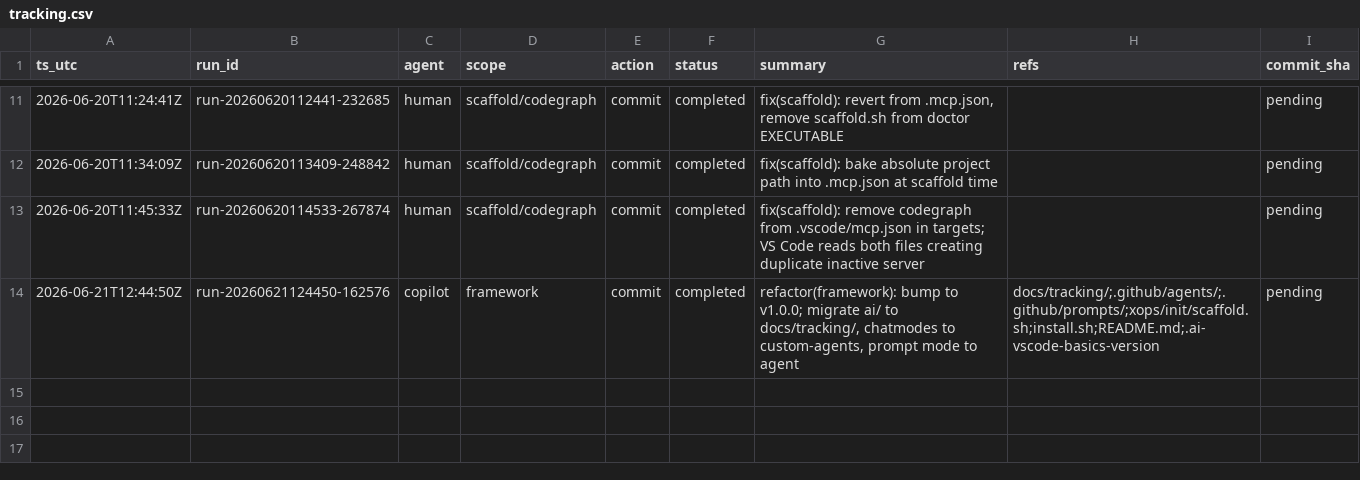
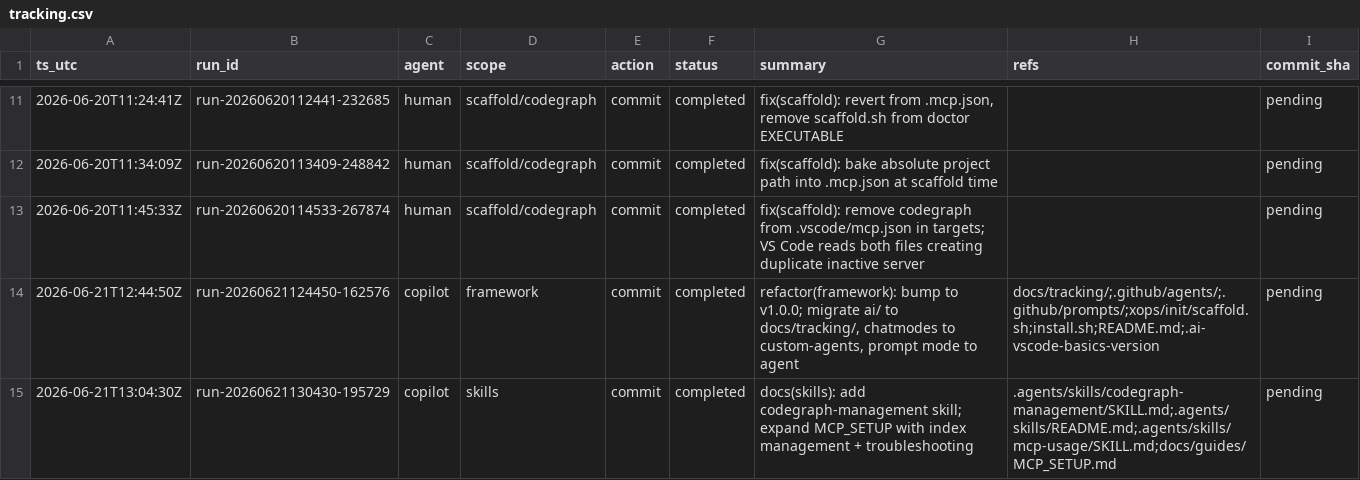
Before and after one commit to metaphy6/ai-vscode-basics, a CSV file: docs/tracking/tracking.csv, drawn as a sheet; only a part is shown, gaps mark what is left out.

Commit message:
docs(skills): add codegraph-management skill; expand MCP_SETUP with index management + troubleshooting
Refs:
  - .agents/skills/codegraph-management/SKILL.md
  - .agents/skills/README.md
  - .agents/skills/mcp-usage/SKILL.md
  - docs/guides/MCP_SETUP.md

[run-20260621130430-195729]

```diff
--- a/docs/tracking/tracking.csv
+++ b/docs/tracking/tracking.csv
@@ -14 +14,2 @@ ts_utc,run_id,agent,scope,action,status,summary,refs,commit_sha
 2026-06-21T12:44:50Z,run-20260621124450-162576,copilot,framework,commit,completed,"refactor(framework): bump to v1.0.0; migrate ai/ to docs/tracking/, chatmodes to custom-agents, prompt mode to agent",docs/tracking/;.github/agents/;.github/prompts/;xops/init/scaffold.sh;install.sh;README.md;.ai-vscode-basics-version,pending
+2026-06-21T13:04:30Z,run-20260621130430-195729,copilot,skills,commit,completed,docs(skills): add codegraph-management skill; expand MCP_SETUP with index management + troubleshooting,.agents/skills/codegraph-management/SKILL.md;.agents/skills/README.md;.agents/skills/mcp-usage/SKILL.md;docs/guides/MCP_SETUP.md,pending
```
Also changed, not shown: 5 other files.
